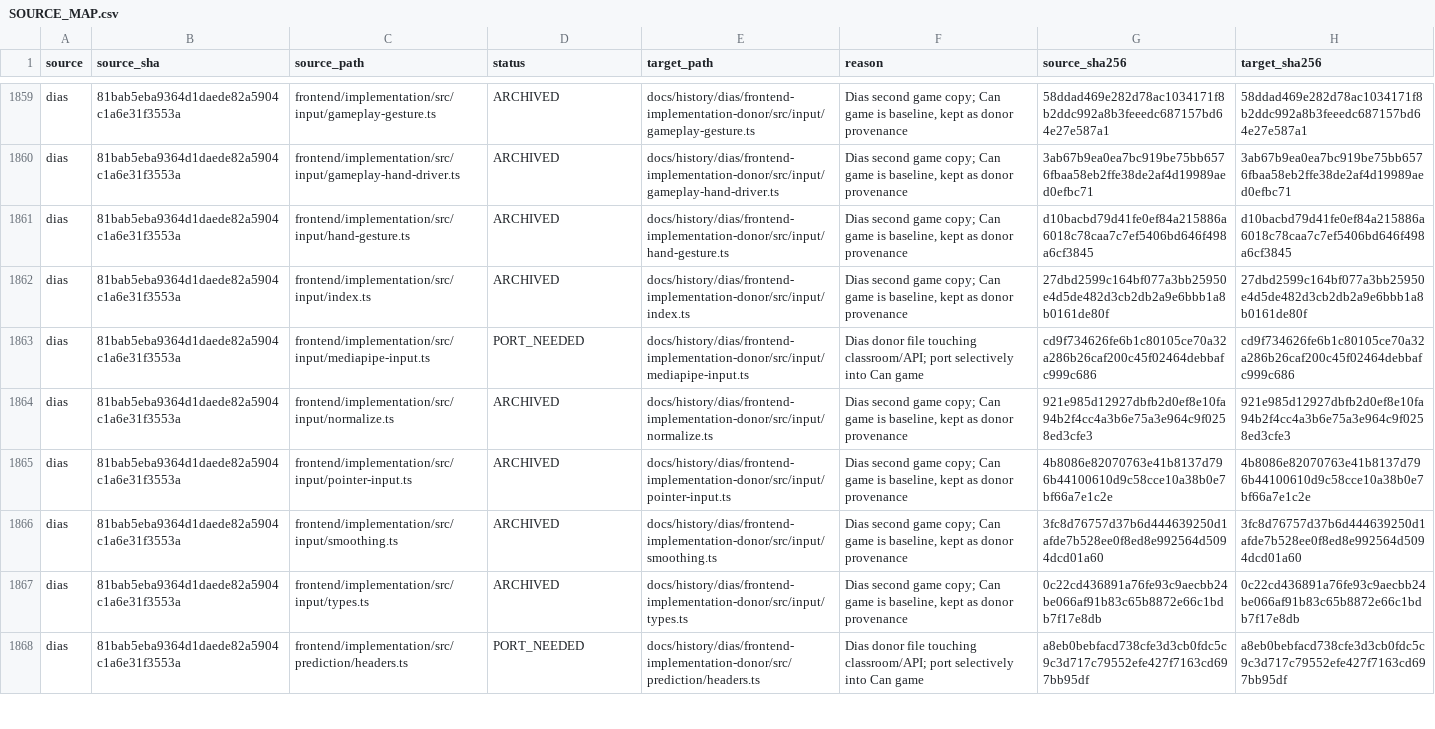
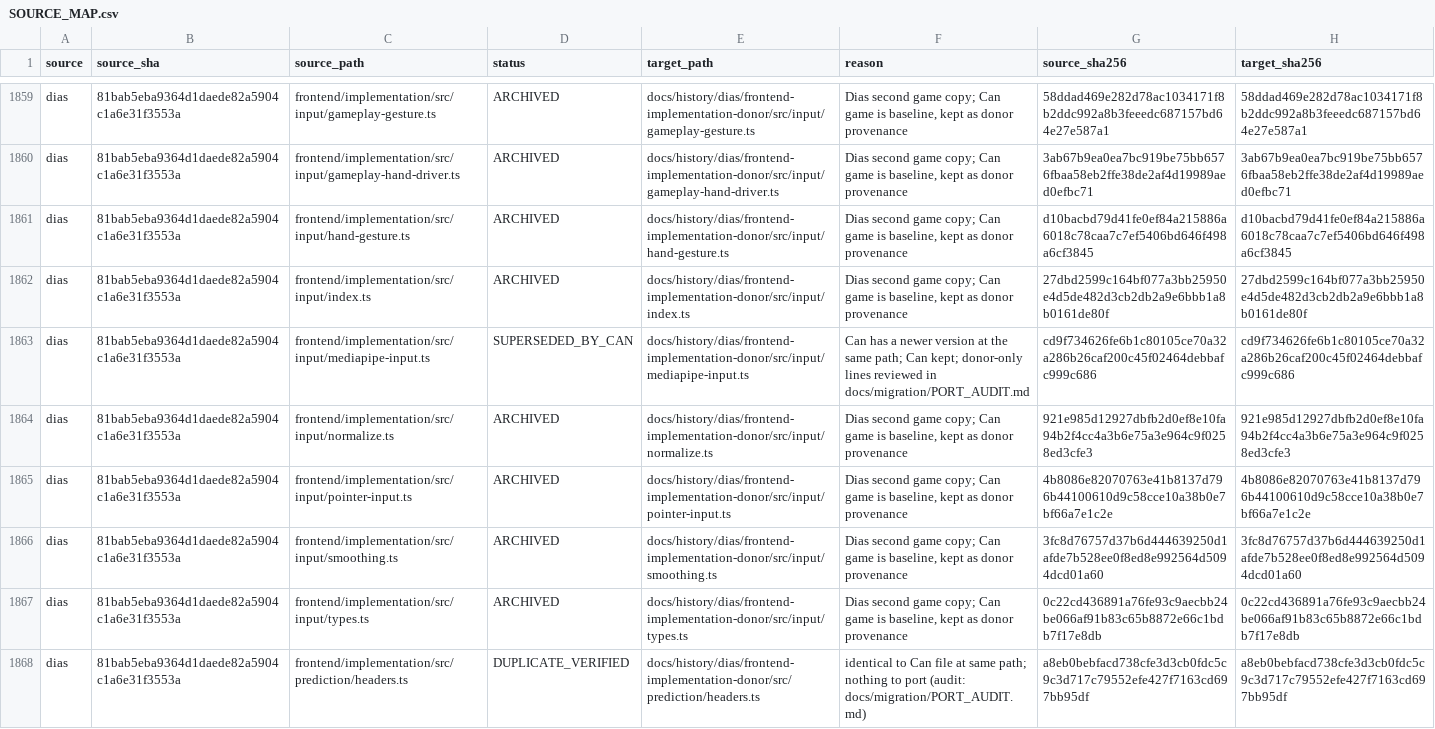
Before and after one commit to lustresense/hitl-momo, a CSV file: docs/migration/SOURCE_MAP.csv, drawn as a sheet; only a part is shown, gaps mark what is left out; the diff covers the shown part only.

Commit message:
feat(classroom): align submission contract, idempotency, session identity, outbox delivery
Classroom path now works end to end: class link -> join (session token) -> real
/predict -> Accept -> POST /api/submissions -> database -> teacher dashboard.

Backend (Dias):
- join returns student_session_token (stored hashed); submissions and outcomes
  require Bearer; token must match the student and class (401/403)
- POST /api/submissions is idempotent per student via submission_key (201 created,
  200 duplicate); migration adds columns and unique index
- PATCH /api/submissions/{id}/outcome implemented
- CORS from CORS_ORIGINS, allow_credentials=False; compose passes PUBLIC_URL

Game (Can):
- outbox never sent after enqueue (only the online event triggered it); enqueue now
  starts delivery and failed jobs retry after backoff
- submission payload carries join_token, student_id and the 3 candidates; no send
  outside a class
- class context read through a ref (stale closure fixed); kelas link param accepted

Tests and evidence:
- contracts/fixtures shared by backend pytest (11) and Can vitest (3)
- classroom E2E 17/17 direct and through Caddy 2.10.2 with deploy/Caddyfile
- gameplay normal-journey and recovery-paths PASS (mock prediction)
- PORT_AUDIT: 40 donor files identical, 10 superseded by Can, nothing lost

Open: contract change needs formal Can and Dias approval; prediction_id not produced
by backend; session expiry blocks queued submissions (see docs/migration/UNRESOLVED.md).

```diff
--- a/docs/migration/SOURCE_MAP.csv
+++ b/docs/migration/SOURCE_MAP.csv
@@ -1862,3 +1862,3 @@ dias,81bab5eba9364d1daede82a5904c1a6e31f3553a,frontend/implementation/src/input/
 dias,81bab5eba9364d1daede82a5904c1a6e31f3553a,frontend/implementation/src/input/index.ts,ARCHIVED,docs/history/dias/frontend-implementation-donor/src/input/index.ts,"Dias second game copy; Can game is baseline, kept as donor provenance",27dbd2599c164bf077a3bb25950e4d5de482d3cb2db2a9e6bbb1a8b0161de80f,27dbd2599c164bf077a3bb25950e4d5de482d3cb2db2a9e6bbb1a8b0161de80f
-dias,81bab5eba9364d1daede82a5904c1a6e31f3553a,frontend/implementation/src/input/mediapipe-input.ts,PORT_NEEDED,docs/history/dias/frontend-implementation-donor/src/input/mediapipe-input.ts,Dias donor file touching classroom/API; port selectively into Can game,cd9f734626fe6b1c80105ce70a32a286b26caf200c45f02464debbafc999c686,cd9f734626fe6b1c80105ce70a32a286b26caf200c45f02464debbafc999c686
+dias,81bab5eba9364d1daede82a5904c1a6e31f3553a,frontend/implementation/src/input/mediapipe-input.ts,SUPERSEDED_BY_CAN,docs/history/dias/frontend-implementation-donor/src/input/mediapipe-input.ts,Can has a newer version at the same path; Can kept; donor-only lines reviewed in docs/migration/PORT_AUDIT.md,cd9f734626fe6b1c80105ce70a32a286b26caf200c45f02464debbafc999c686,cd9f734626fe6b1c80105ce70a32a286b26caf200c45f02464debbafc999c686
 dias,81bab5eba9364d1daede82a5904c1a6e31f3553a,frontend/implementation/src/input/normalize.ts,ARCHIVED,docs/history/dias/frontend-implementation-donor/src/input/normalize.ts,"Dias second game copy; Can game is baseline, kept as donor provenance",921e985d12927dbfb2d0ef8e10fa94b2f4cc4a3b6e75a3e964c9f0258ed3cfe3,921e985d12927dbfb2d0ef8e10fa94b2f4cc4a3b6e75a3e964c9f0258ed3cfe3
@@ -1867,2 +1867,2 @@ dias,81bab5eba9364d1daede82a5904c1a6e31f3553a,frontend/implementation/src/input/
 dias,81bab5eba9364d1daede82a5904c1a6e31f3553a,frontend/implementation/src/input/types.ts,ARCHIVED,docs/history/dias/frontend-implementation-donor/src/input/types.ts,"Dias second game copy; Can game is baseline, kept as donor provenance",0c22cd436891a76fe93c9aecbb24be066af91b83c65b8872e66c1bdb7f17e8db,0c22cd436891a76fe93c9aecbb24be066af91b83c65b8872e66c1bdb7f17e8db
-dias,81bab5eba9364d1daede82a5904c1a6e31f3553a,frontend/implementation/src/prediction/headers.ts,PORT_NEEDED,docs/history/dias/frontend-implementation-donor/src/prediction/headers.ts,Dias donor file touching classroom/API; port selectively into Can game,a8eb0bebfacd738cfe3d3cb0fdc5c9c3d717c79552efe427f7163cd697bb95df,a8eb0bebfacd738cfe3d3cb0fdc5c9c3d717c79552efe427f7163cd697bb95df
+dias,81bab5eba9364d1daede82a5904c1a6e31f3553a,frontend/implementation/src/prediction/headers.ts,DUPLICATE_VERIFIED,docs/history/dias/frontend-implementation-donor/src/prediction/headers.ts,identical to Can file at same path; nothing to port (audit: docs/migration/PORT_AUDIT.md),a8eb0bebfacd738cfe3d3cb0fdc5c9c3d717c79552efe427f7163cd697bb95df,a8eb0bebfacd738cfe3d3cb0fdc5c9c3d717c79552efe427f7163cd697bb95df
```
Also changed, not shown: 96 edited cells elsewhere in this file, 40 other files.
